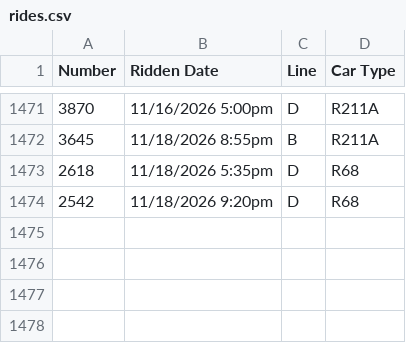
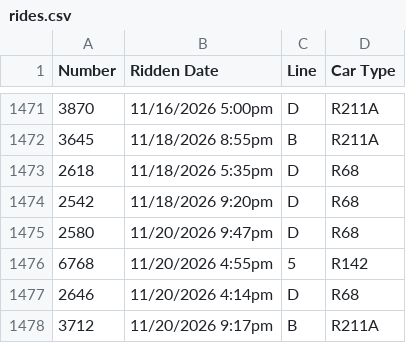
Before and after one commit to CalebRoenigk/subway-ride-visualizer, a CSV file: public/data/rides.csv, drawn as a sheet; only a part is shown, gaps mark what is left out; the diff names each change by its address in the sheet, - before the commit and + after, or states it on an @@ line.

```diff
--- a/public/data/rides.csv
+++ b/public/data/rides.csv
+row 1475: 2580 | 11/20/2026 9:47pm | D | R68
+row 1476: 6768 | 11/20/2026 4:55pm | 5 | R142
+row 1477: 2646 | 11/20/2026 4:14pm | D | R68
+row 1478: 3712 | 11/20/2026 9:17pm | B | R211A
```
Also changed, not shown: 1 other file.
